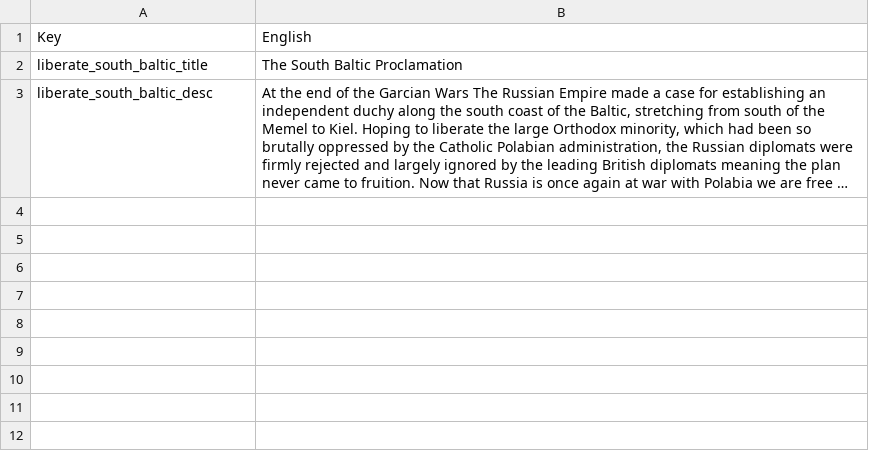
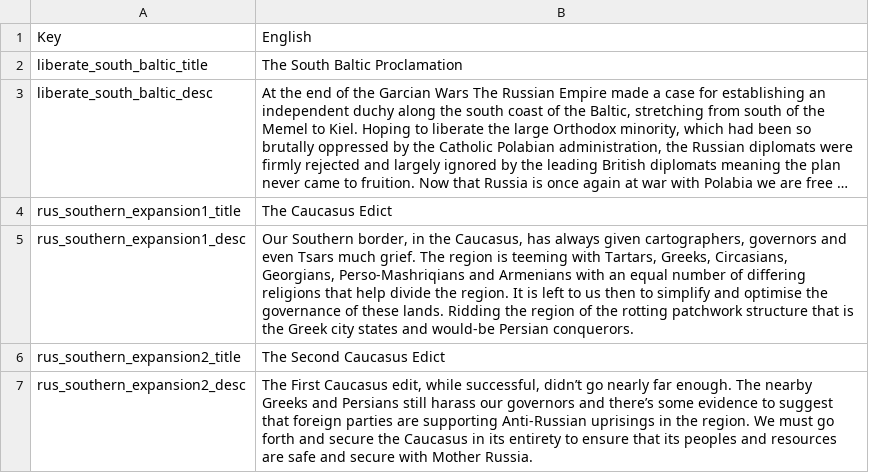
Before and after one commit to LilTanken/LegacyOfHispaniaMain, a CSV file: LegacyOfHispania/localisation/k_desc.csv, drawn as a sheet; long unchanged cells end in …; the diff names each change by its address in the sheet, - before the commit and + after, or states it on an @@ line.

```diff
--- a/LegacyOfHispania/localisation/k_desc.csv
+++ b/LegacyOfHispania/localisation/k_desc.csv
+row 4: rus_southern_expansion1_title | The Caucasus Edict
+row 5: rus_southern_expansion1_desc | Our Southern border, in the Caucasus, has always given cartographers, governors and even Tsars much grief. The region is teeming with Tartars, Greeks, Circasians, Georgians, Perso-Mashriqians and Armenians with an equal number of differing religions that help divide the region. It is left to us then to simplify and optimise the governance of these lands. Ridding the region of the rotting patchwork structure that is the Greek city states and would-be Persian conquerors.
+row 6: rus_southern_expansion2_title | The Second Caucasus Edict
+row 7: rus_southern_expansion2_desc | The First Caucasus edit, while successful, didn’t go nearly far enough. The nearby Greeks and Persians still harass our governors and there’s some evidence to suggest that foreign parties are supporting Anti-Russian uprisings in the region. We must go forth and secure the Caucasus in its entirety to ensure that its peoples and resources are safe and secure with Mother Russia.
```
Also changed, not shown: LegacyOfHispania/localisation/00_HPM_tech.csv, 24 other files.
